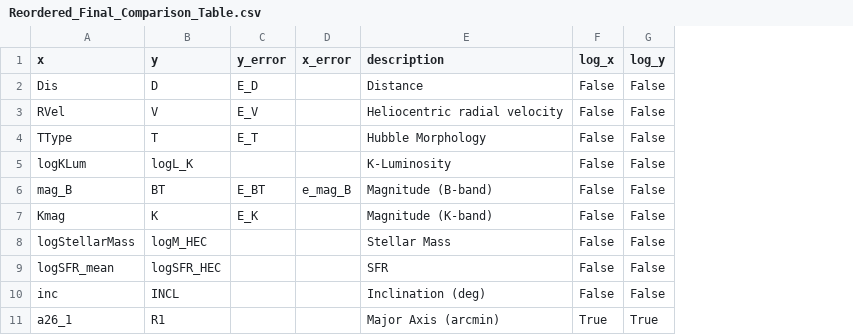
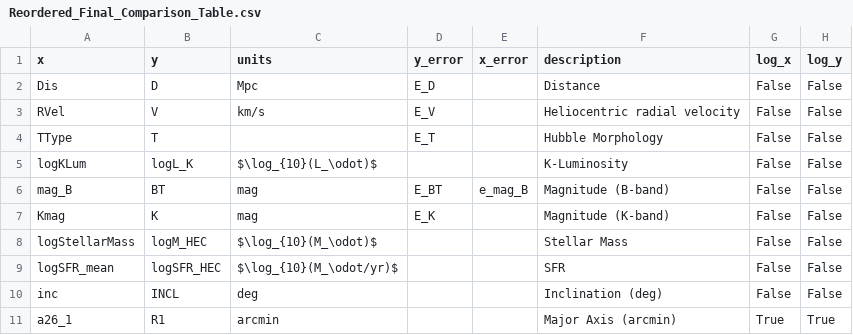
Before and after one commit to dim-papach/Research_paper_SFR, a CSV file: compare/Reordered_Final_Comparison_Table.csv, drawn as a sheet; the diff names each change by its address in the sheet, - before the commit and + after, or states it on an @@ line.

Commit message:
quick_comp+units+N_sample

```diff
--- a/compare/Reordered_Final_Comparison_Table.csv
+++ b/compare/Reordered_Final_Comparison_Table.csv
+column C (units), rows 2-11: Mpc | km/s |  | $\log_{10}(L_\odot)$ | mag | mag | $\log_{10}(M_\odot)$ | $\log_{10}(M_\odot/yr)$ | deg | arcmin
```
Also changed, not shown: 16 other files.
